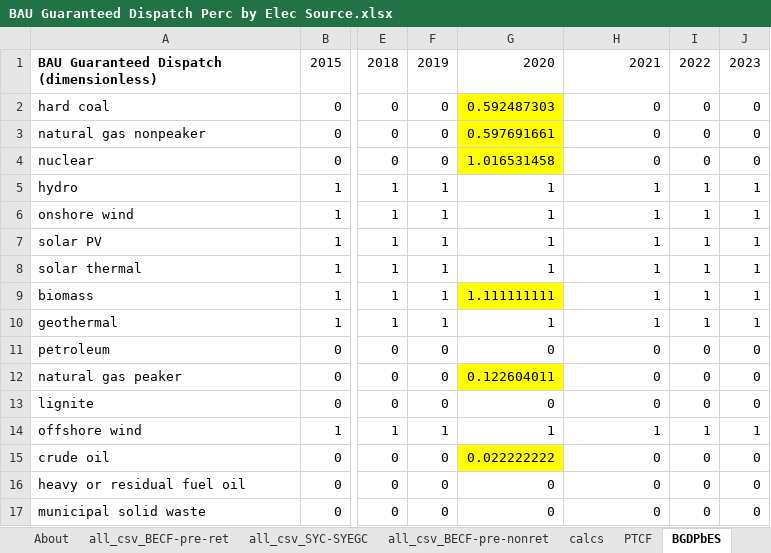
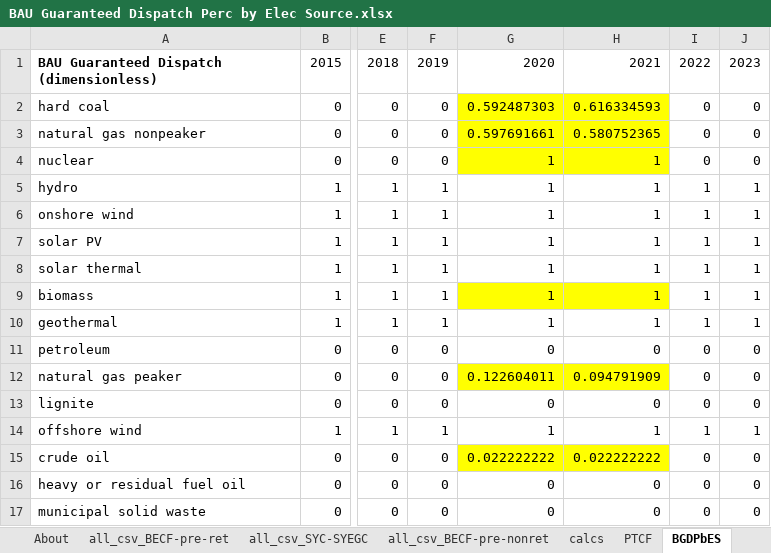
Before and after one commit to EnergyInnovation/eps-arizona, an Excel workbook: InputData/elec/BGDPbES/BAU Guaranteed Dispatch Perc by Elec Source.xlsx, sheet BGDPbES, drawn as a sheet; only a part is shown, gaps mark what is left out; values as stored, in another font and other column widths than the file's, no borders; the diff names each change by its address in the sheet, - before the commit and + after, or states it on an @@ line.

```diff
--- a/InputData/elec/BGDPbES/BAU Guaranteed Dispatch Perc by Elec Source.xlsx (sheet BGDPbES)
+++ b/InputData/elec/BGDPbES/BAU Guaranteed Dispatch Perc by Elec Source.xlsx (sheet BGDPbES)
-H2: 0
+H2: 0.616334593
-H2:H4 fill: none
+H2:H4 fill: #FFFF00
-H3: 0
+H3: 0.580752365
-G4: 1.016531458
+G4: 1
-H4: 0
+H4: 1
-G9: 1.111111111
+G9: 1
-H9 fill: none
+H9 fill: #FFFF00
-H12: 0
+H12: 0.094791909
-H12 fill: none
+H12 fill: #FFFF00
-H15: 0
+H15: 0.022222222
-H15 fill: none
+H15 fill: #FFFF00
```
Also changed, not shown: sheet all_csv_BECF-pre-ret, sheet calcs, sheet About, formulas that keep their value, 4 other files.
